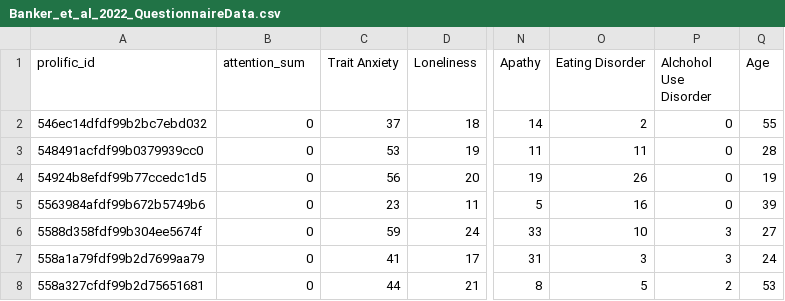
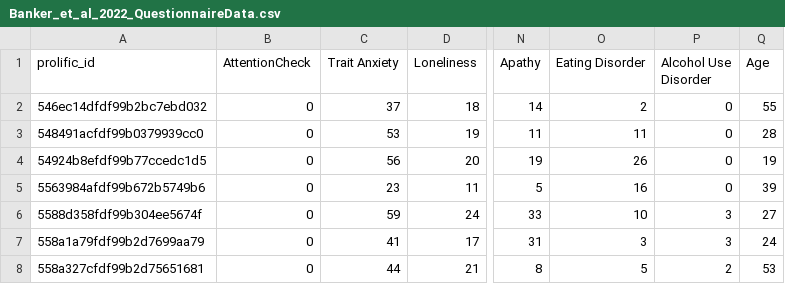
Before and after one commit to Center-for-Computational-Psychiatry/course_spice, a CSV file: modules/resources/data/Banker_et_al_2022_QuestionnaireData.csv, drawn as a sheet; only a part is shown, gaps mark what is left out; the diff names each change by its address in the sheet, - before the commit and + after, or states it on an @@ line.

Commit message:
Update Banker_et_al_2022_QuestionnaireData.csv

```diff
--- a/modules/resources/data/Banker_et_al_2022_QuestionnaireData.csv
+++ b/modules/resources/data/Banker_et_al_2022_QuestionnaireData.csv
-B1: attention_sum
+B1: AttentionCheck
-P1: Alchohol Use Disorder
+P1: Alcohol Use Disorder
```
